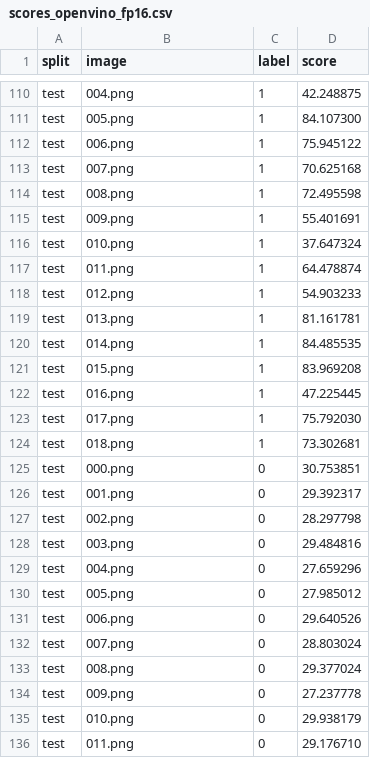
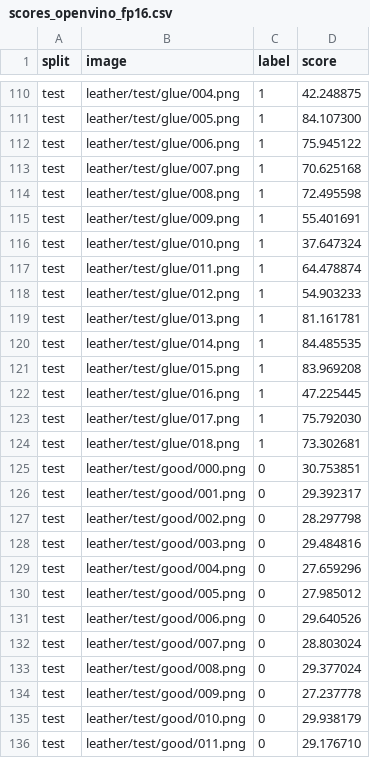
Before and after one commit to BurakAytas/visual-quality-inspection, a CSV file: results/export/patchcore/leather/scores_openvino_fp16.csv, drawn as a sheet; only a part is shown, gaps mark what is left out; the diff covers the shown part only; the diff names each change by its address in the sheet, - before the commit and + after, or states it on an @@ line.

```diff
--- a/results/export/patchcore/leather/scores_openvino_fp16.csv
+++ b/results/export/patchcore/leather/scores_openvino_fp16.csv
-B110 (image): 004.png
+B110 (image): leather/test/glue/004.png
-B111 (image): 005.png
+B111 (image): leather/test/glue/005.png
-B112 (image): 006.png
+B112 (image): leather/test/glue/006.png
-B113 (image): 007.png
+B113 (image): leather/test/glue/007.png
-B114 (image): 008.png
+B114 (image): leather/test/glue/008.png
-B115 (image): 009.png
+B115 (image): leather/test/glue/009.png
-B116 (image): 010.png
+B116 (image): leather/test/glue/010.png
-B117 (image): 011.png
+B117 (image): leather/test/glue/011.png
-B118 (image): 012.png
+B118 (image): leather/test/glue/012.png
-B119 (image): 013.png
+B119 (image): leather/test/glue/013.png
-B120 (image): 014.png
+B120 (image): leather/test/glue/014.png
-B121 (image): 015.png
+B121 (image): leather/test/glue/015.png
-B122 (image): 016.png
+B122 (image): leather/test/glue/016.png
-B123 (image): 017.png
+B123 (image): leather/test/glue/017.png
-B124 (image): 018.png
+B124 (image): leather/test/glue/018.png
-B125 (image): 000.png
+B125 (image): leather/test/good/000.png
-B126 (image): 001.png
+B126 (image): leather/test/good/001.png
-B127 (image): 002.png
+B127 (image): leather/test/good/002.png
-B128 (image): 003.png
+B128 (image): leather/test/good/003.png
-B129 (image): 004.png
+B129 (image): leather/test/good/004.png
-B130 (image): 005.png
+B130 (image): leather/test/good/005.png
-B131 (image): 006.png
+B131 (image): leather/test/good/006.png
-B132 (image): 007.png
+B132 (image): leather/test/good/007.png
-B133 (image): 008.png
+B133 (image): leather/test/good/008.png
-B134 (image): 009.png
+B134 (image): leather/test/good/009.png
-B135 (image): 010.png
+B135 (image): leather/test/good/010.png
-B136 (image): 011.png
+B136 (image): leather/test/good/011.png
```
Also changed, not shown: 146 edited cells elsewhere in this file, results/export/patchcore/leather/scores_onnx_fp32.csv, results/export/patchcore/leather/scores_openvino_fp32.csv, 5 other files.
